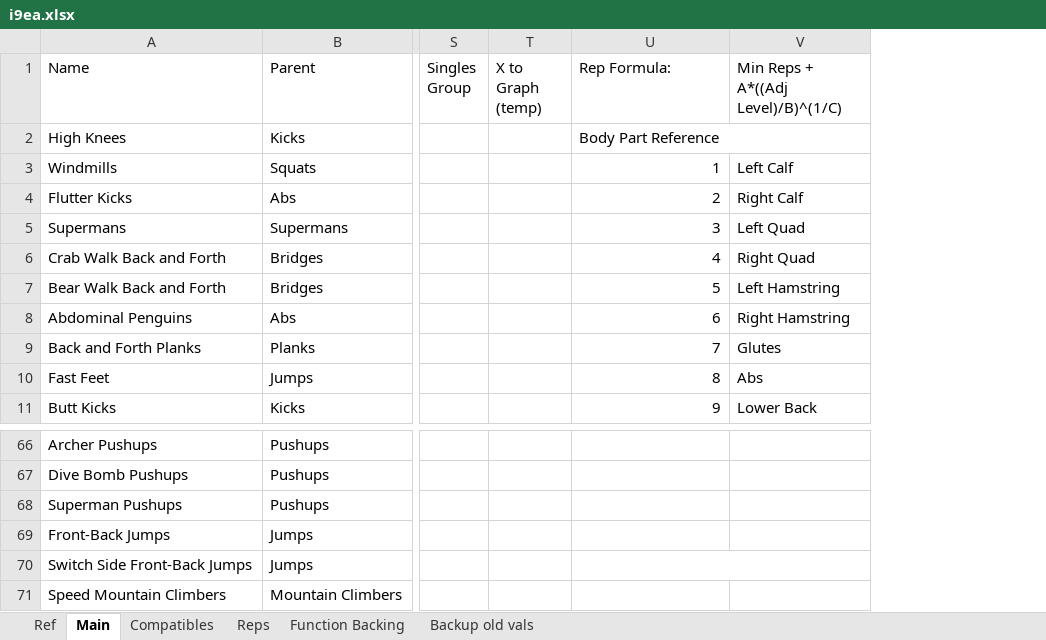
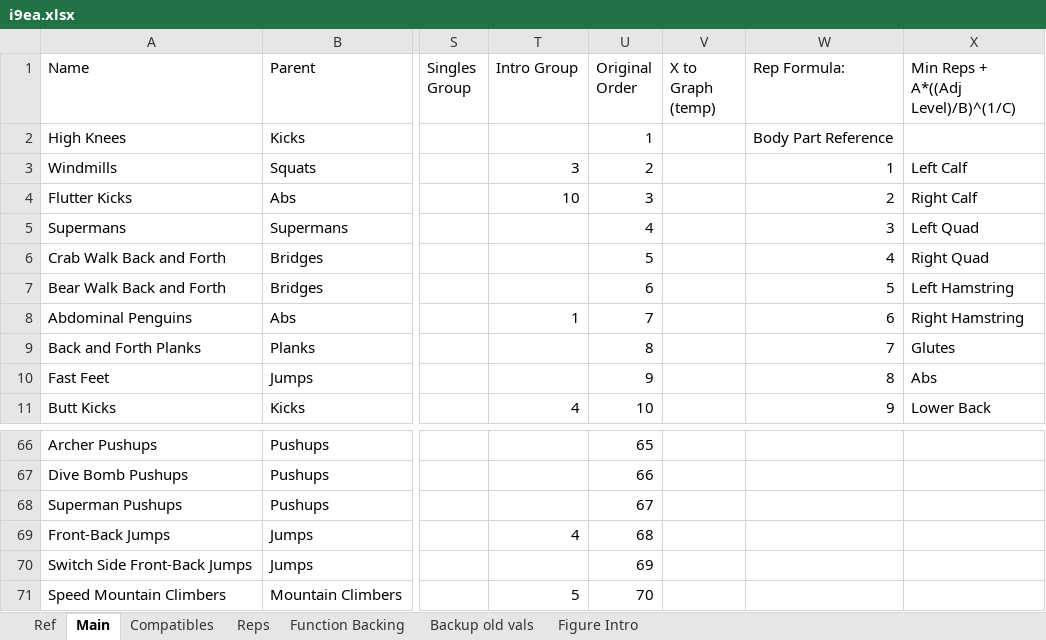
Before and after one commit to kopatsis/i9esa, an Excel workbook: assets/i9ea.xlsx, sheet Main, drawn as a sheet; only a part is shown, gaps mark what is left out; values as stored, in another font and other column widths than the file's, no borders; charts and pictures and conditional formats not drawn; removed rows and columns are numbered as before the commit, all else as after; the diff names each change by its address in the sheet, - before the commit and + after, or states it on an @@ line.

Commit message:
modify vals for new intro

```diff
--- a/assets/i9ea.xlsx (sheet Main)
+++ b/assets/i9ea.xlsx (sheet Main)
+sheet tab: Figure Intro
+column T (Intro Group), rows 3-11: 3 | 10 |  |  |  | 1 |  |  | 4; rows 69-71: 4 |  | 5
+column U (Original Order), rows 2-11: 1 | 2 | 3 | 4 | 5 | 6 | 7 | 8 | 9 | 10; rows 66-71: 65 | 66 | 67 | 68 | 69 | 70
-U2:V2 merged
-U70:V70 merged
```
Also changed, not shown: sheet Ref, formulas that keep their value, charts or pictures, assets/i9sa.xlsx.
